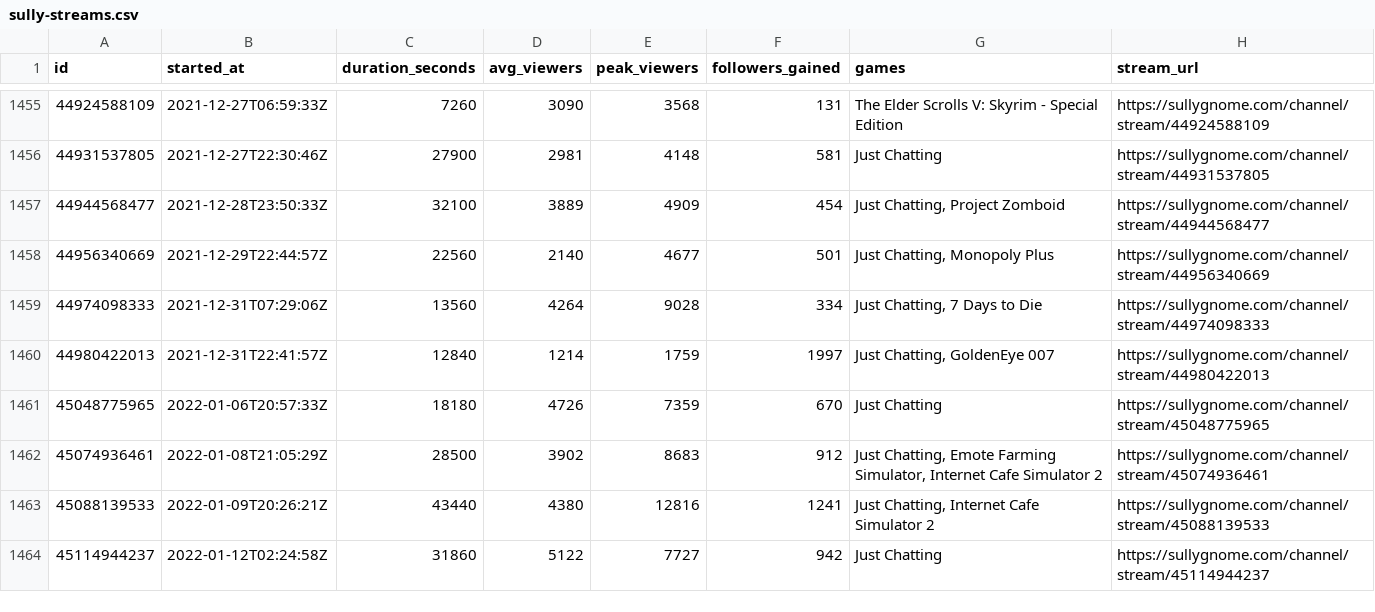
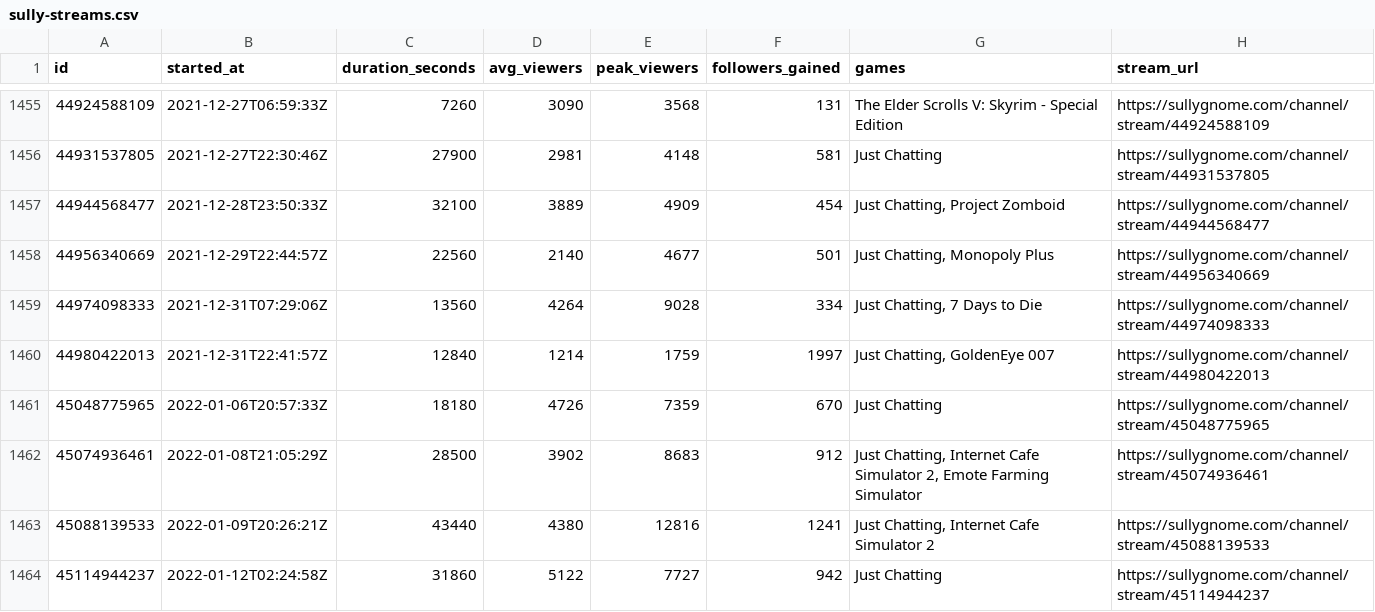
Before and after one commit to sardistic/cyr, a CSV file: data/sully-streams.csv, drawn as a sheet; only a part is shown, gaps mark what is left out; the diff covers the shown part only.

```diff
--- a/data/sully-streams.csv
+++ b/data/sully-streams.csv
@@ -1461,3 +1461,3 @@ id,started_at,duration_seconds,avg_viewers,peak_viewers,followers_gained,games,s
 45048775965,2022-01-06T20:57:33Z,18180,4726,7359,670,Just Chatting,https://sullygnome.com/channel/stream/45048775965
-45074936461,2022-01-08T21:05:29Z,28500,3902,8683,912,"Just Chatting, Emote Farming Simulator, Internet Cafe Simulator 2",https://sullygnome.com/channel/stream/45074936461
+45074936461,2022-01-08T21:05:29Z,28500,3902,8683,912,"Just Chatting, Internet Cafe Simulator 2, Emote Farming Simulator",https://sullygnome.com/channel/stream/45074936461
 45088139533,2022-01-09T20:26:21Z,43440,4380,12816,1241,"Just Chatting, Internet Cafe Simulator 2",https://sullygnome.com/channel/stream/45088139533
```
Also changed, not shown: 32 edited cells elsewhere in this file, data/exact-streams.csv, 2 other files.
